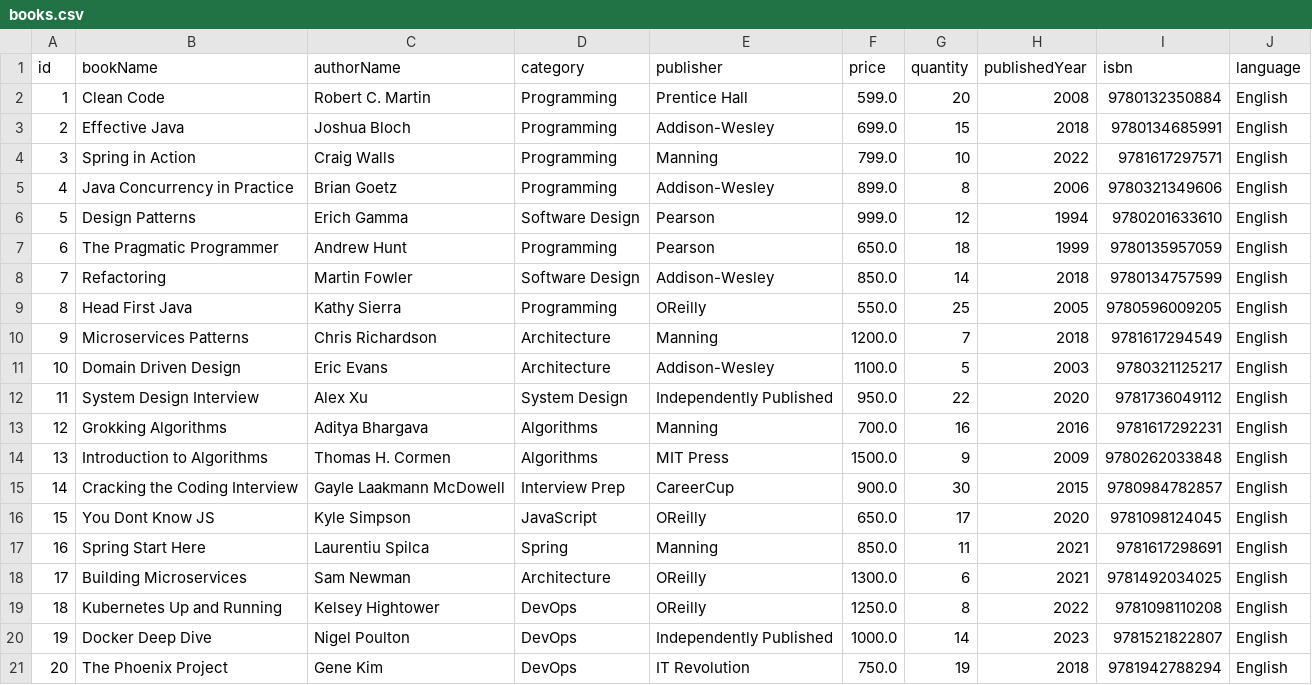
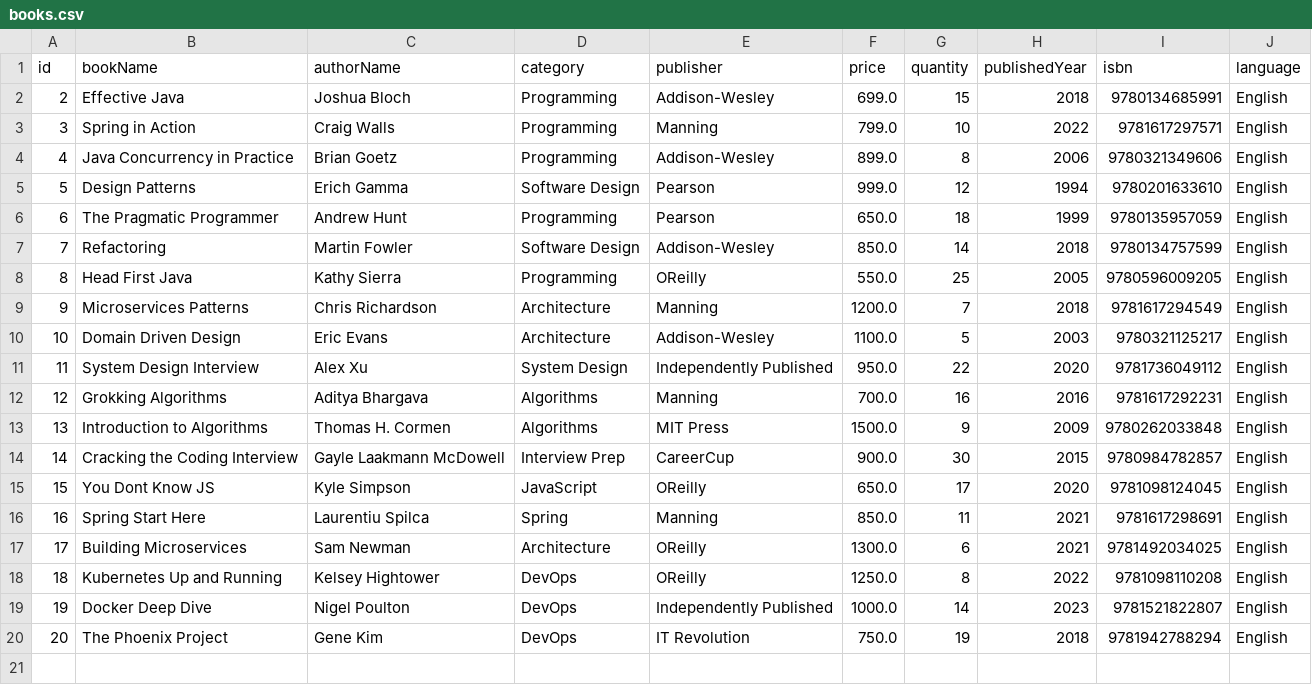
Before and after one commit to dikshaa101/ReadSphere, a CSV file: books.csv, drawn as a sheet.

```diff
--- a/books.csv
+++ b/books.csv
@@ -1,3 +1,2 @@
 "id","bookName","authorName","category","publisher","price","quantity","publishedYear","isbn","language"
-"1","Clean Code","Robert C. Martin","Programming","Prentice Hall","599.0","20","2008","9780132350884","English"
 "2","Effective Java","Joshua Bloch","Programming","Addison-Wesley","699.0","15","2018","9780134685991","English"
```
Also changed, not shown: 10 other files.
